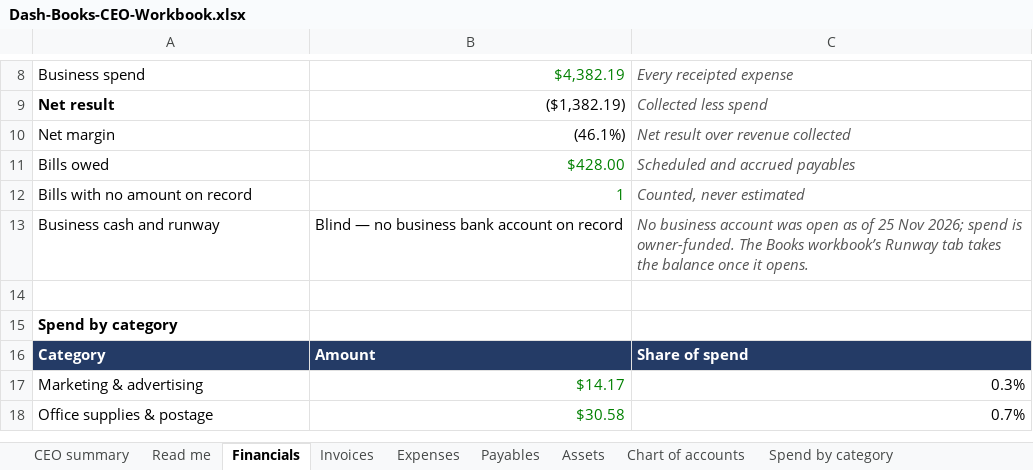
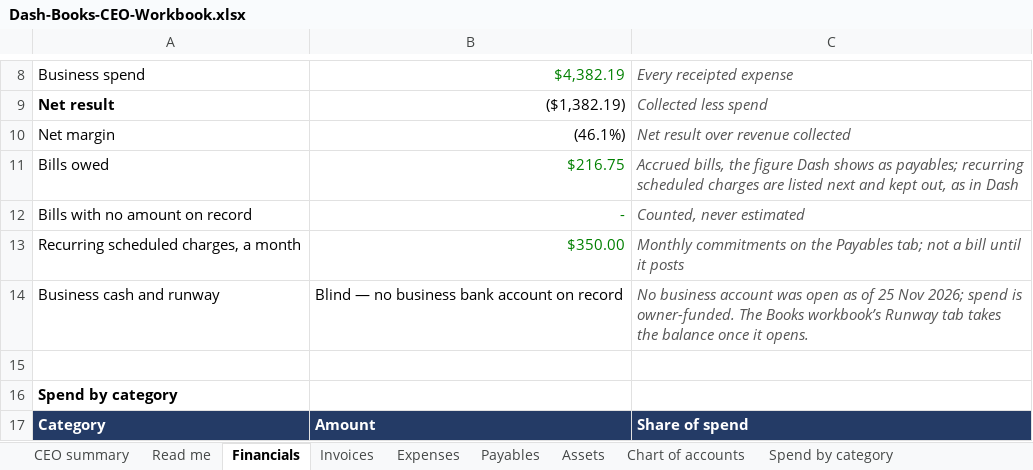
Before and after one commit to 196969/dash-app-, an Excel workbook: Dash-Books-CEO-Workbook.xlsx, sheet Financials, drawn as a sheet; only a part is shown, gaps mark what is left out; the shorter side is filled out with more unchanged rows; values as stored, in another font and other column widths than the file's, no borders; the diff names each change by its address in the sheet, - before the commit and + after, or states it on an @@ line.

```diff
--- a/Dash-Books-CEO-Workbook.xlsx (sheet Financials)
+++ b/Dash-Books-CEO-Workbook.xlsx (sheet Financials)
-B11: $428.00
+B11: $216.75
-C11: Scheduled and accrued payables
+C11: Accrued bills, the figure Dash shows as payables; recurring scheduled charges are listed next and kept out, as in Dash
-B12: 1
+B12: -
+row 13: Recurring scheduled charges, a month | $350.00 | Monthly commitments on the Payables tab; not a bill until it posts
```
Also changed, not shown: sheet Runway 13 weeks, sheet Payables, sheet CEO summary, sheet Invoices, sheet Assets, Dash-Client-Portal-CEO-Workbook.xlsx, Dash-Command-CEO-Workbook.xlsx, 9 other files.
